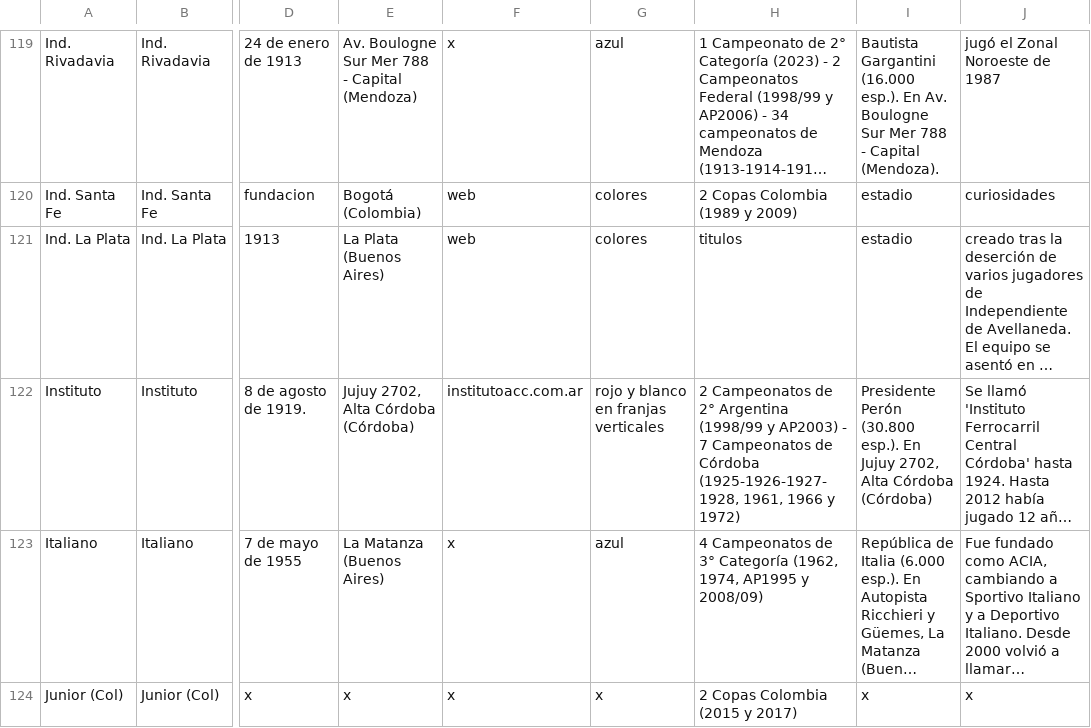
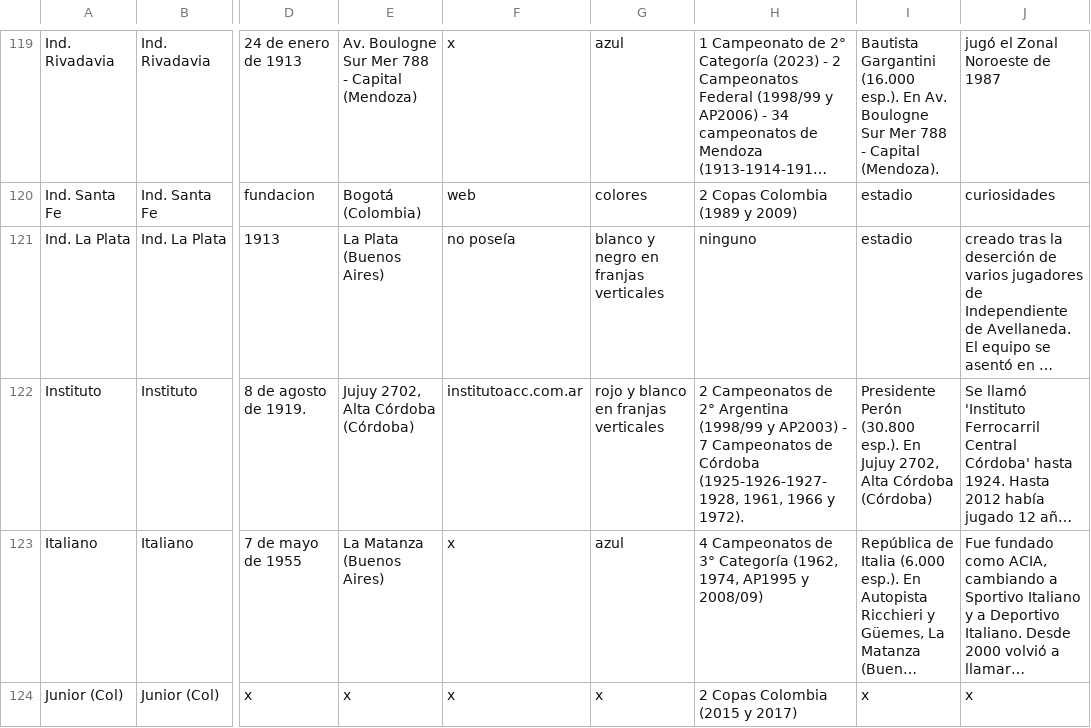
Before and after one commit to globopedia/Lubs, a CSV file: clubes.csv, drawn as a sheet; only a part is shown, gaps mark what is left out; long unchanged cells end in …; the diff names each change by its address in the sheet, - before the commit and + after, or states it on an @@ line.

Commit message:
Update clubes.csv

```diff
--- a/clubes.csv
+++ b/clubes.csv
-F121: web
+F121: no poseía
-G121: colores
+G121: blanco y negro en franjas verticales
-H121: titulos
+H121: ninguno
-H122: …1966 y 1972)
+H122: …1966 y 1972).
```
